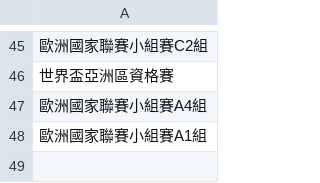
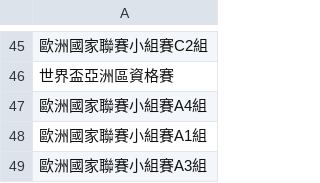
Before and after one commit to DanielTsai117/sport_ref, a CSV file: soccer_league_list.csv, drawn as a sheet; only a part is shown, gaps mark what is left out.

Commit message:
Update soccer_league_list.csv

```diff
--- a/soccer_league_list.csv
+++ b/soccer_league_list.csv
@@ -48 +48,2 @@
 歐洲國家聯賽小組賽A1組
+歐洲國家聯賽小組賽A3組
```
